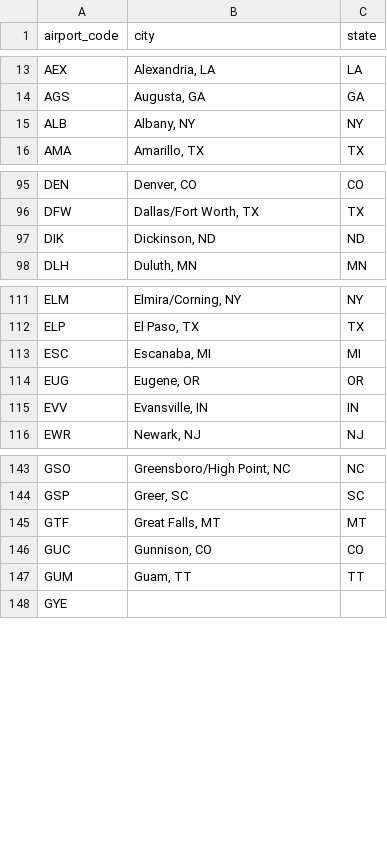
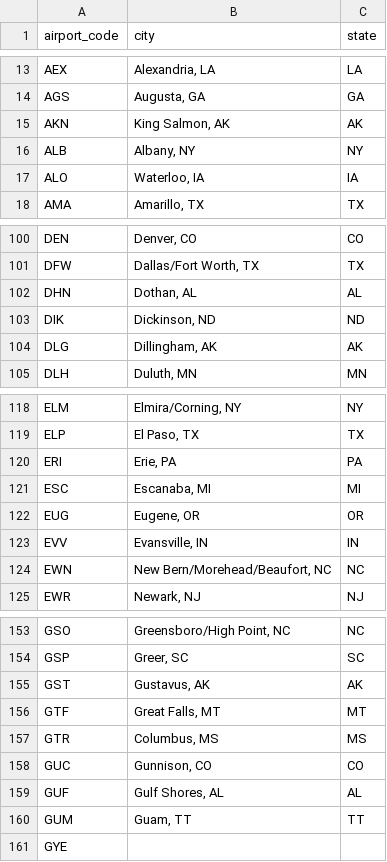
Before and after one commit to yd28C/CIS5500-Database-Project, a CSV file: data_cleaning/data/cleaned/airport.csv, drawn as a sheet; only a part is shown, gaps mark what is left out; the diff covers the shown part only.

```diff
--- a/data_cleaning/data/cleaned/airport.csv
+++ b/data_cleaning/data/cleaned/airport.csv
@@ -14,3 +14,5 @@ AEX,"Alexandria, LA",LA
 AGS,"Augusta, GA",GA
+AKN,"King Salmon, AK",AK
 ALB,"Albany, NY",NY
+ALO,"Waterloo, IA",IA
 AMA,"Amarillo, TX",TX
@@ -96,3 +101,5 @@ DEN,"Denver, CO",CO
 DFW,"Dallas/Fort Worth, TX",TX
+DHN,"Dothan, AL",AL
 DIK,"Dickinson, ND",ND
+DLG,"Dillingham, AK",AK
 DLH,"Duluth, MN",MN
@@ -112,2 +119,3 @@ ELM,"Elmira/Corning, NY",NY
 ELP,"El Paso, TX",TX
+ERI,"Erie, PA",PA
 ESC,"Escanaba, MI",MI
@@ -115,2 +123,3 @@ EUG,"Eugene, OR",OR
 EVV,"Evansville, IN",IN
+EWN,"New Bern/Morehead/Beaufort, NC",NC
 EWR,"Newark, NJ",NJ
@@ -144,4 +154,7 @@ GSO,"Greensboro/High Point, NC",NC
 GSP,"Greer, SC",SC
+GST,"Gustavus, AK",AK
 GTF,"Great Falls, MT",MT
+GTR,"Columbus, MS",MS
 GUC,"Gunnison, CO",CO
+GUF,"Gulf Shores, AL",AL
 GUM,"Guam, TT",TT
```
Also changed, not shown: 8 added rows and 12 edited cells elsewhere in this file, 19 other files.
